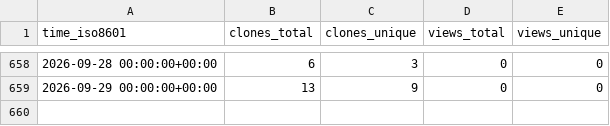
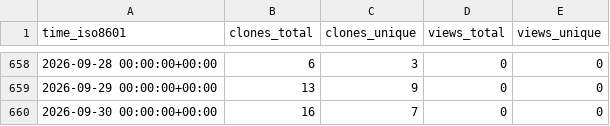
Before and after one commit to CBICA/spare_score, a CSV file: CBICA/spare_score/ghrs-data/views_clones_aggregate.csv, drawn as a sheet; only a part is shown, gaps mark what is left out.

```diff
--- a/CBICA/spare_score/ghrs-data/views_clones_aggregate.csv
+++ b/CBICA/spare_score/ghrs-data/views_clones_aggregate.csv
@@ -659 +659,2 @@ time_iso8601,clones_total,clones_unique,views_total,views_unique
 2026-09-29 00:00:00+00:00,13,9,0,0
+2026-09-30 00:00:00+00:00,16,7,0,0
```
Also changed, not shown: 1 other file.
